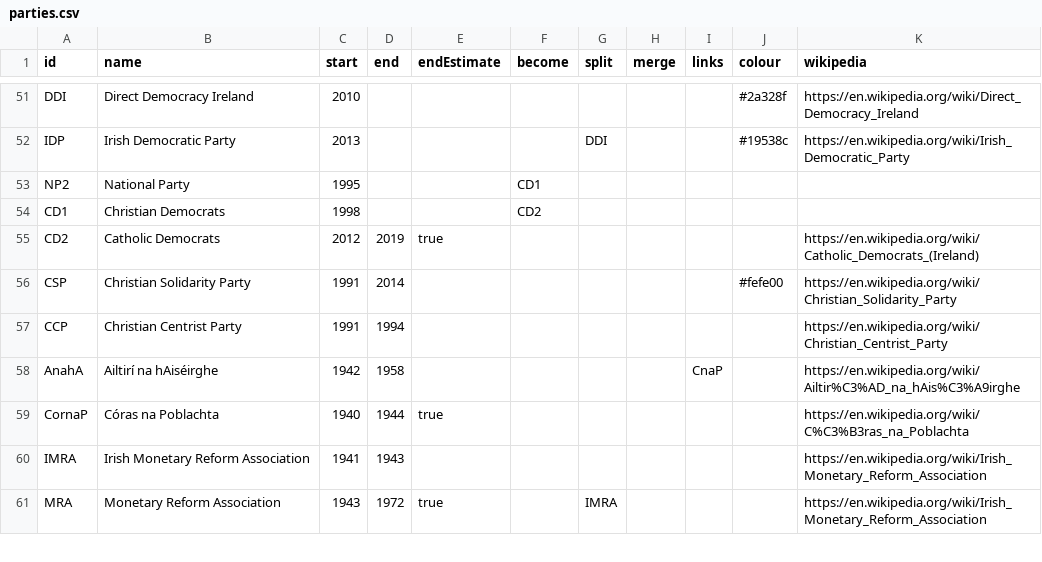
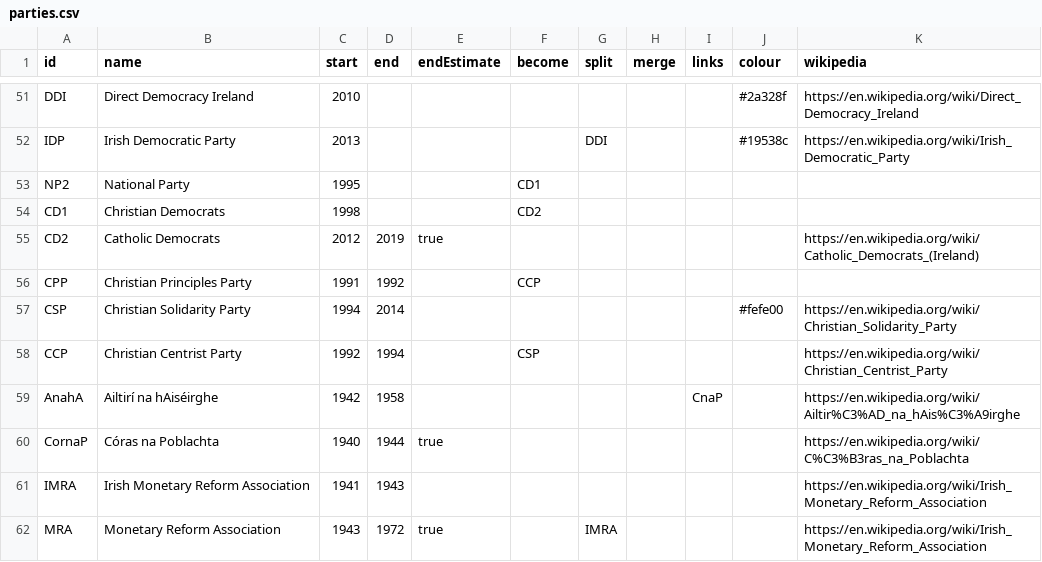
Before and after one commit to Aonrud/Irish-Electoral-Parties, a CSV file: docs/parties.csv, drawn as a sheet; only a part is shown, gaps mark what is left out.

Commit message:
content: tidy up various names of christian solidarity party

```diff
--- a/docs/parties.csv
+++ b/docs/parties.csv
@@ -55,4 +55,5 @@ CD1,Christian Democrats,1998,,,CD2,,,,,
 CD2,Catholic Democrats,2012,2019,true,,,,,,https://en.wikipedia.org/wiki/Catholic_Democrats_(Ireland)
-CSP,Christian Solidarity Party,1991,2014,,,,,,#fefe00,https://en.wikipedia.org/wiki/Christian_Solidarity_Party
-CCP,Christian Centrist Party,1991,1994,,,,,,,https://en.wikipedia.org/wiki/Christian_Centrist_Party
+CPP,Christian Principles Party,1991,1992,,CCP,,,,,
+CSP,Christian Solidarity Party,1994,2014,,,,,,#fefe00,https://en.wikipedia.org/wiki/Christian_Solidarity_Party
+CCP,Christian Centrist Party,1992,1994,,CSP,,,,,https://en.wikipedia.org/wiki/Christian_Centrist_Party
 AnahA,Ailtirí na hAiséirghe,1942,1958,,,,,CnaP,,https://en.wikipedia.org/wiki/Ailtir%C3%AD_na_hAis%C3%A9irghe
```
